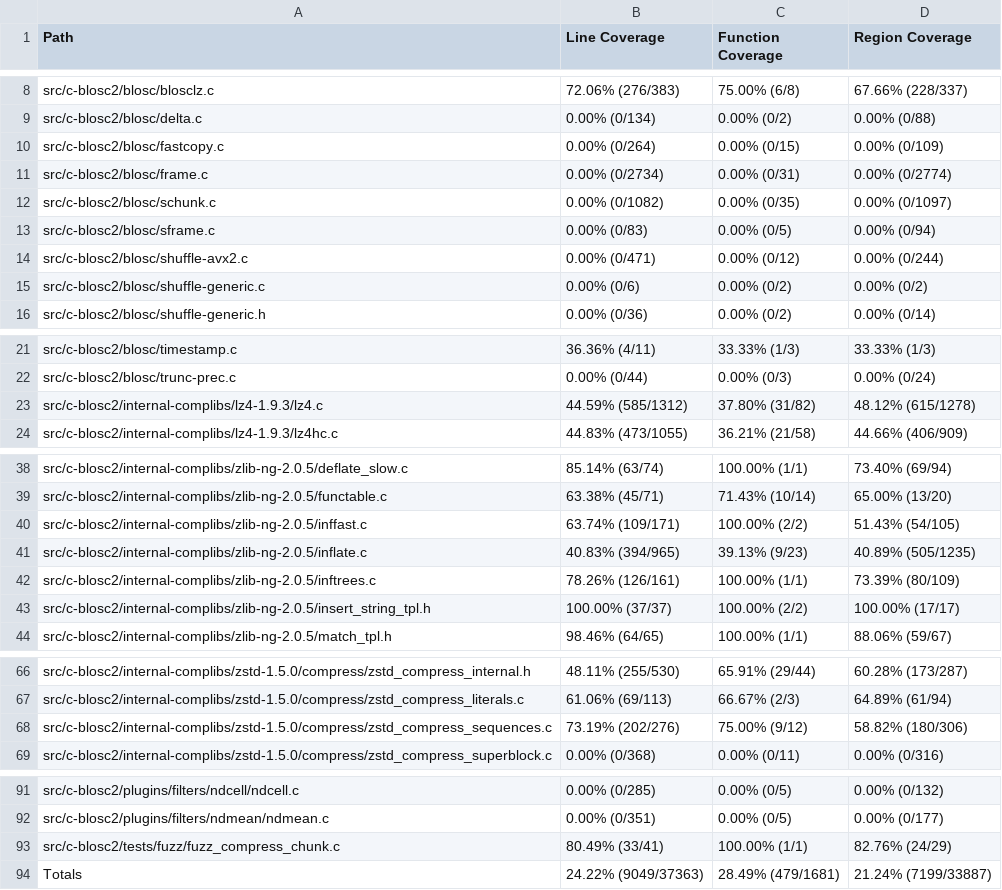
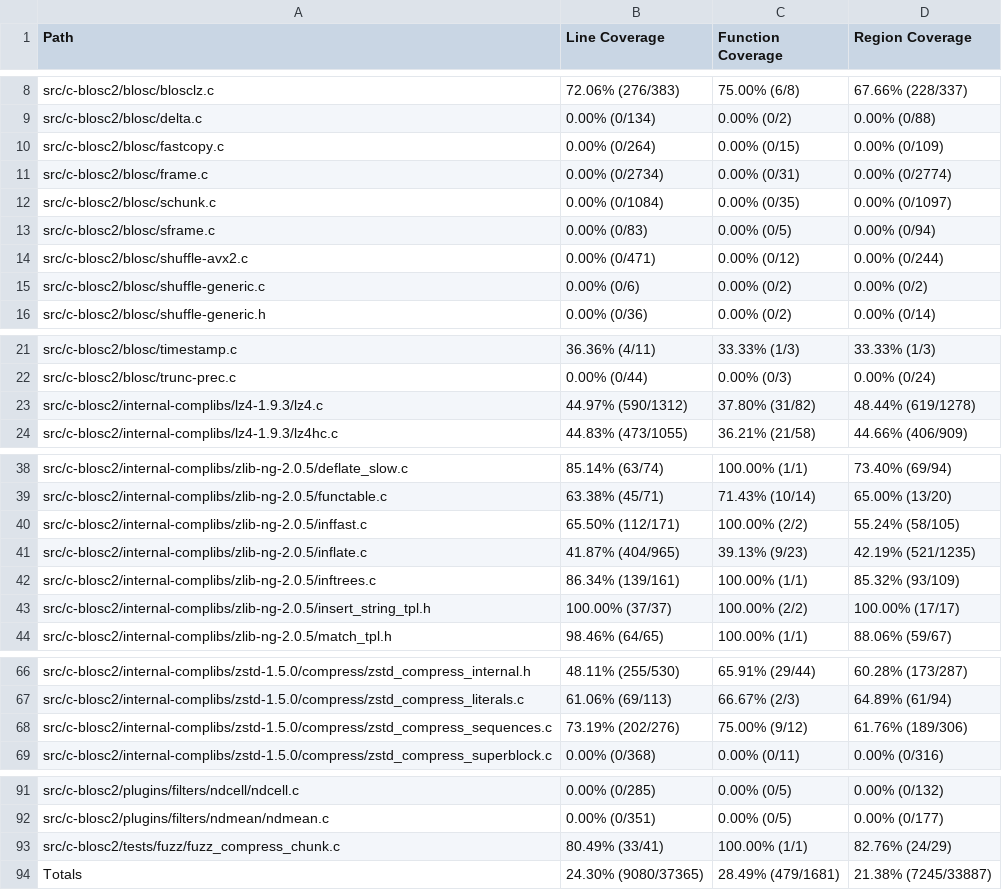
Before and after one commit to workerTmp/Nliossa_2, a CSV file: myWeb/CsvCov_c-blosc2_compress_chunk_fuzzer.csv, drawn as a sheet; only a part is shown, gaps mark what is left out.

```diff
--- a/myWeb/CsvCov_c-blosc2_compress_chunk_fuzzer.csv
+++ b/myWeb/CsvCov_c-blosc2_compress_chunk_fuzzer.csv
@@ -11,3 +11,3 @@ src/c-blosc2/blosc/fastcopy.c,0.00% (0/264),0.00% (0/15),0.00% (0/109)
 src/c-blosc2/blosc/frame.c,0.00% (0/2734),0.00% (0/31),0.00% (0/2774)
-src/c-blosc2/blosc/schunk.c,0.00% (0/1082),0.00% (0/35),0.00% (0/1097)
+src/c-blosc2/blosc/schunk.c,0.00% (0/1084),0.00% (0/35),0.00% (0/1097)
 src/c-blosc2/blosc/sframe.c,0.00% (0/83),0.00% (0/5),0.00% (0/94)
@@ -22,3 +22,3 @@ src/c-blosc2/blosc/timestamp.c,36.36% (4/11),33.33% (1/3),33.33% (1/3)
 src/c-blosc2/blosc/trunc-prec.c,0.00% (0/44),0.00% (0/3),0.00% (0/24)
-src/c-blosc2/internal-complibs/lz4-1.9.3/lz4.c,44.59% (585/1312),37.80% (31/82),48.12% (615/1278)
+src/c-blosc2/internal-complibs/lz4-1.9.3/lz4.c,44.97% (590/1312),37.80% (31/82),48.44% (619/1278)
 src/c-blosc2/internal-complibs/lz4-1.9.3/lz4hc.c,44.83% (473/1055),36.21% (21/58),44.66% (406/909)
@@ -39,5 +39,5 @@ src/c-blosc2/internal-complibs/zlib-ng-2.0.5/deflate_slow.c,85.14% (63/74),100.0
 src/c-blosc2/internal-complibs/zlib-ng-2.0.5/functable.c,63.38% (45/71),71.43% (10/14),65.00% (13/20)
-src/c-blosc2/internal-complibs/zlib-ng-2.0.5/inffast.c,63.74% (109/171),100.00% (2/2),51.43% (54/105)
-src/c-blosc2/internal-complibs/zlib-ng-2.0.5/inflate.c,40.83% (394/965),39.13% (9/23),40.89% (505/1235)
-src/c-blosc2/internal-complibs/zlib-ng-2.0.5/inftrees.c,78.26% (126/161),100.00% (1/1),73.39% (80/109)
+src/c-blosc2/internal-complibs/zlib-ng-2.0.5/inffast.c,65.50% (112/171),100.00% (2/2),55.24% (58/105)
+src/c-blosc2/internal-complibs/zlib-ng-2.0.5/inflate.c,41.87% (404/965),39.13% (9/23),42.19% (521/1235)
+src/c-blosc2/internal-complibs/zlib-ng-2.0.5/inftrees.c,86.34% (139/161),100.00% (1/1),85.32% (93/109)
 src/c-blosc2/internal-complibs/zlib-ng-2.0.5/insert_string_tpl.h,100.00% (37/37),100.00% (2/2),100.00% (17/17)
@@ -67,3 +67,3 @@ src/c-blosc2/internal-complibs/zstd-1.5.0/compress/zstd_compress_internal.h,48.1
 src/c-blosc2/internal-complibs/zstd-1.5.0/compress/zstd_compress_literals.c,61.06% (69/113),66.67% (2/3),64.89% (61/94)
-src/c-blosc2/internal-complibs/zstd-1.5.0/compress/zstd_compress_sequences.c,73.19% (202/276),75.00% (9/12),58.82% (180/306)
+src/c-blosc2/internal-complibs/zstd-1.5.0/compress/zstd_compress_sequences.c,73.19% (202/276),75.00% (9/12),61.76% (189/306)
 src/c-blosc2/internal-complibs/zstd-1.5.0/compress/zstd_compress_superblock.c,0.00% (0/368),0.00% (0/11),0.00% (0/316)
@@ -93,2 +93,2 @@ src/c-blosc2/plugins/filters/ndmean/ndmean.c,0.00% (0/351),0.00% (0/5),0.00% (0/
 src/c-blosc2/tests/fuzz/fuzz_compress_chunk.c,80.49% (33/41),100.00% (1/1),82.76% (24/29)
-Totals,24.22% (9049/37363),28.49% (479/1681),21.24% (7199/33887)
+Totals,24.30% (9080/37365),28.49% (479/1681),21.38% (7245/33887)
```
Also changed, not shown: 2 other files.
